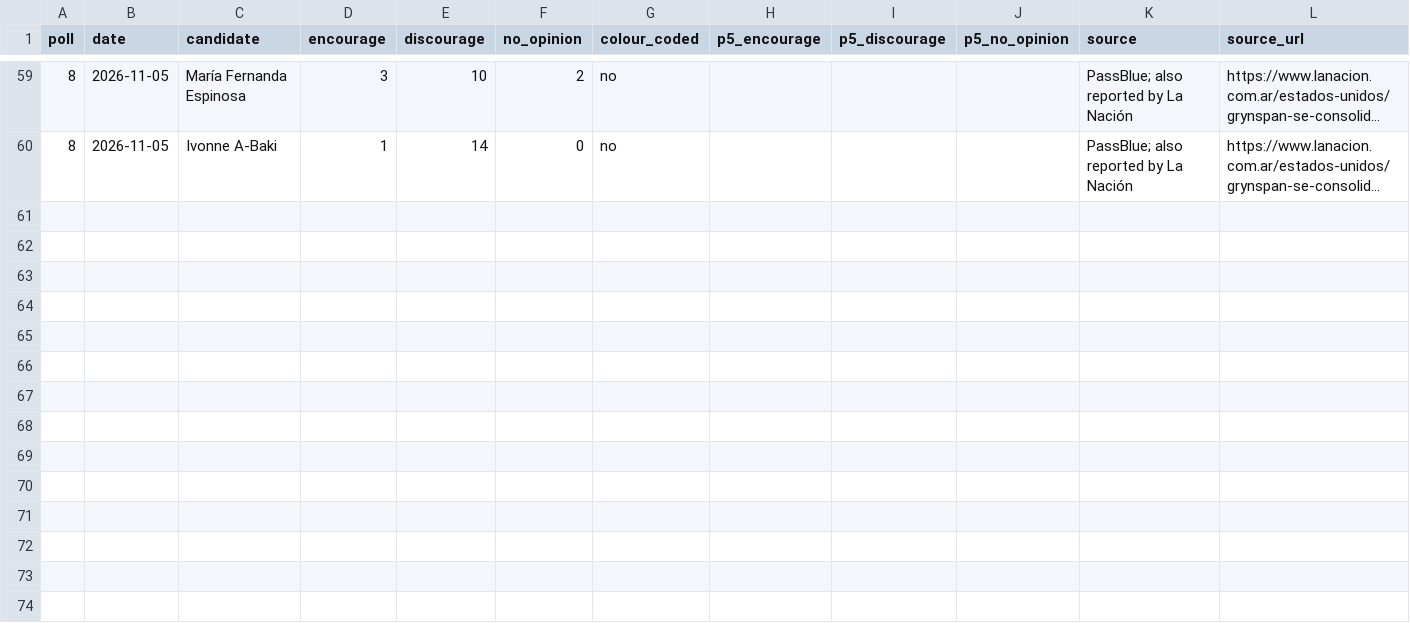
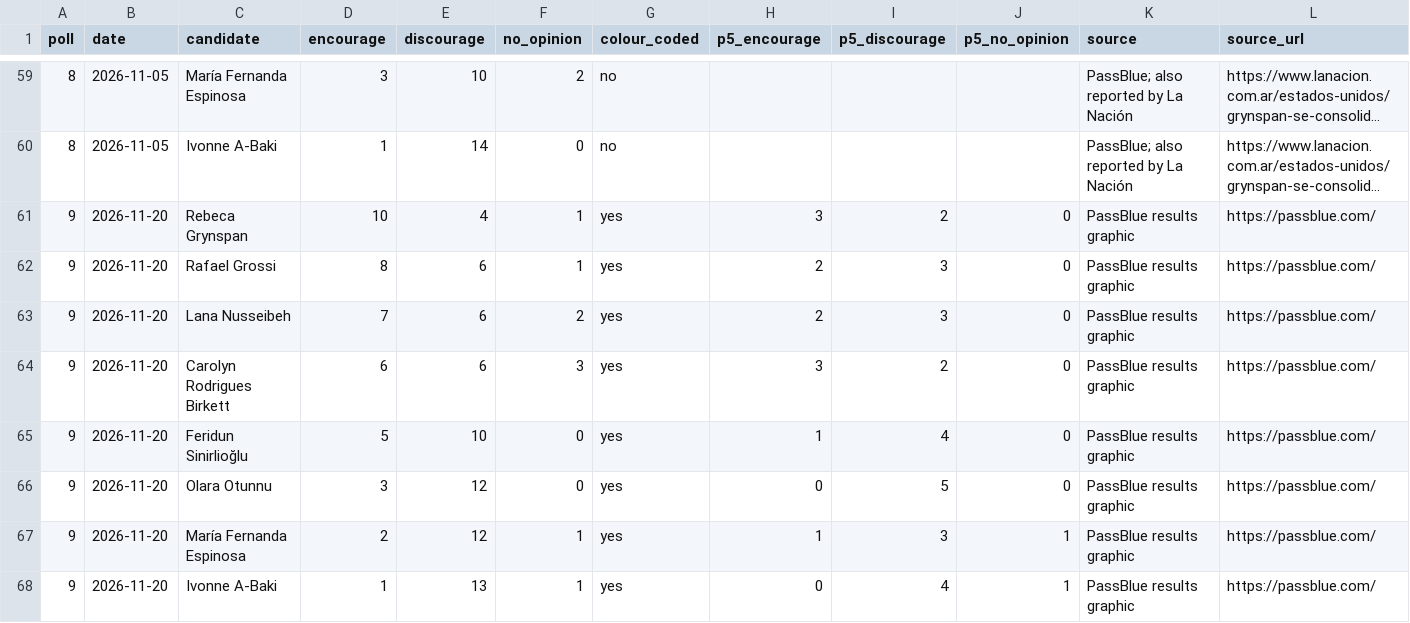
Before and after one commit to mdfazlulkarim/un-leadership-by-country, a CSV file: data/sg_straw_polls_2026.csv, drawn as a sheet; only a part is shown, gaps mark what is left out; long unchanged cells end in …; the diff names each change by its address in the sheet, - before the commit and + after, or states it on an @@ line.

Commit message:
Add ninth straw poll (colour-coded, 20 November)

```diff
--- a/data/sg_straw_polls_2026.csv
+++ b/data/sg_straw_polls_2026.csv
+row 61: 9 | 2026-11-20 | Rebeca Grynspan | 10 | 4 | 1 | yes | 3 | 2 | 0 | PassBlue results graphic | https://passblue.com/
+row 62: 9 | 2026-11-20 | Rafael Grossi | 8 | 6 | 1 | yes | 2 | 3 | 0 | PassBlue results graphic | https://passblue.com/
+row 63: 9 | 2026-11-20 | Lana Nusseibeh | 7 | 6 | 2 | yes | 2 | 3 | 0 | PassBlue results graphic | https://passblue.com/
+row 64: 9 | 2026-11-20 | Carolyn Rodrigues Birkett | 6 | 6 | 3 | yes | 3 | 2 | 0 | PassBlue results graphic | https://passblue.com/
+row 65: 9 | 2026-11-20 | Feridun Sinirlioğlu | 5 | 10 | 0 | yes | 1 | 4 | 0 | PassBlue results graphic | https://passblue.com/
+row 66: 9 | 2026-11-20 | Olara Otunnu | 3 | 12 | 0 | yes | 0 | 5 | 0 | PassBlue results graphic | https://passblue.com/
+row 67: 9 | 2026-11-20 | María Fernanda Espinosa | 2 | 12 | 1 | yes | 1 | 3 | 1 | PassBlue results graphic | https://passblue.com/
+row 68: 9 | 2026-11-20 | Ivonne A-Baki | 1 | 13 | 1 | yes | 0 | 4 | 1 | PassBlue results graphic | https://passblue.com/
```
Also changed, not shown: data/sg_selection_dates.csv, 6 other files.
